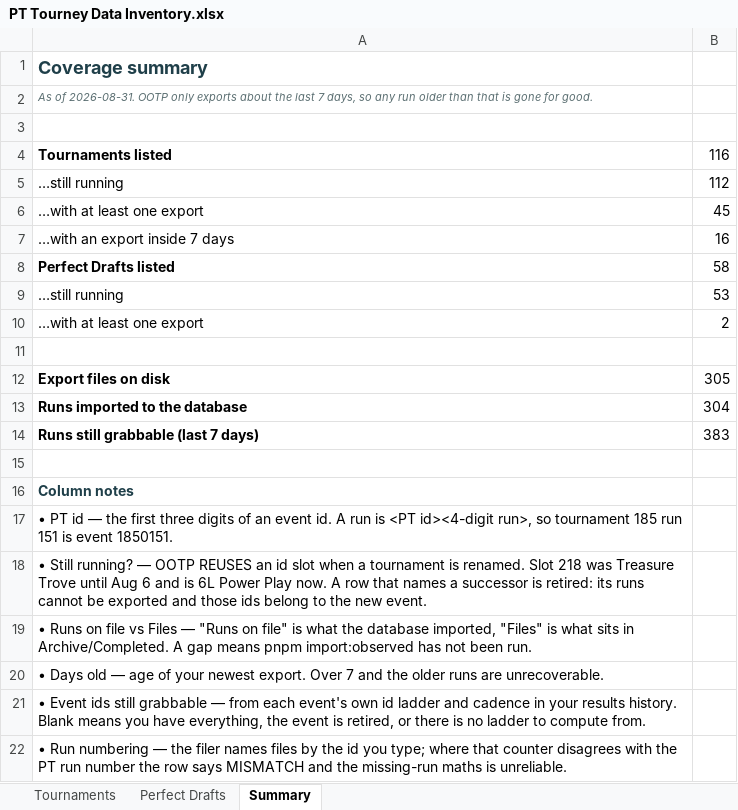
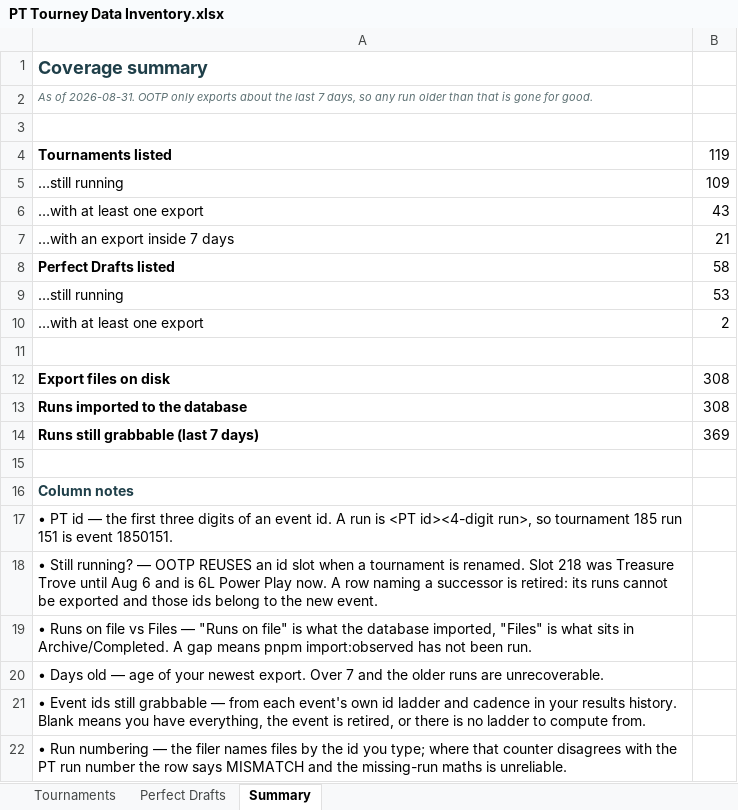
Before and after one commit to RTR1776/ootp-perfect-team, an Excel workbook: PT Tourney Data Inventory.xlsx, sheet Summary, drawn as a sheet; values as stored, in another font and other column widths than the file's, no borders; the diff names each change by its address in the sheet, - before the commit and + after, or states it on an @@ line.

```diff
--- a/PT Tourney Data Inventory.xlsx (sheet Summary)
+++ b/PT Tourney Data Inventory.xlsx (sheet Summary)
-B4: 116
+B4: 119
-B5: 112
+B5: 109
-B6: 45
+B6: 43
-B7: 16
+B7: 21
-B12: 305
+B12: 308
-B13: 304
+B13: 308
-B14: 383
+B14: 369
-A18: …A row that names a successor…
+A18: …A row naming a successor…
```
Also changed, not shown: sheet Tournaments, sheet Perfect Drafts, 5 other files.
